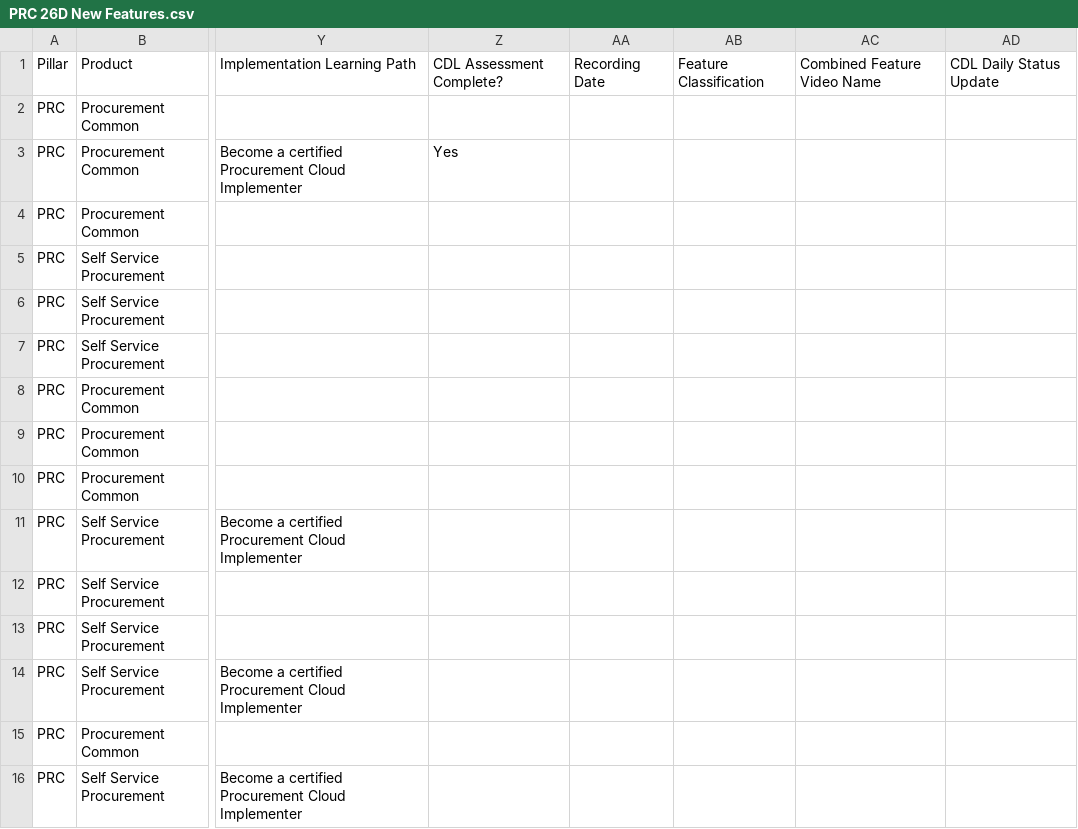
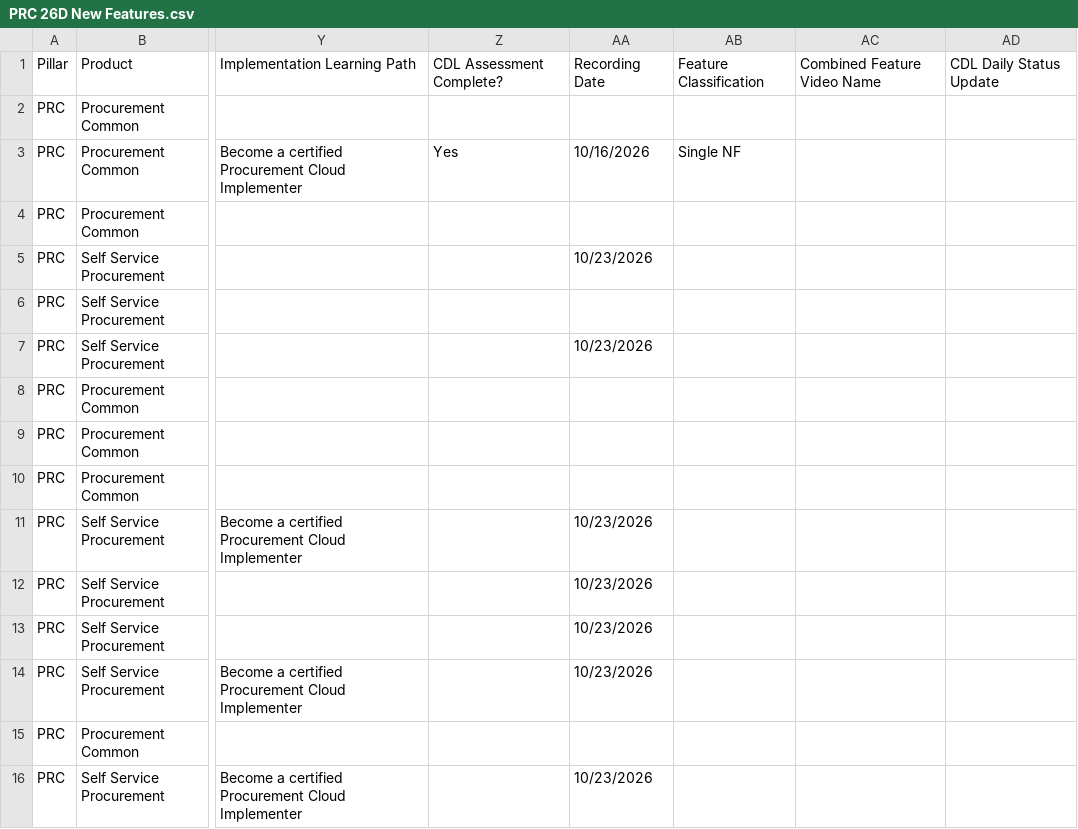
Before and after one commit to pavithraguruprasadb-maker/26C-New-Features-Dashboard, a CSV file: PRC 26D New Features.csv, drawn as a sheet; only a part is shown, gaps mark what is left out; the diff covers the shown part only; the diff names each change by its address in the sheet, - before the commit and + after, or states it on an @@ line.

```diff
--- a/PRC 26D New Features.csv
+++ b/PRC 26D New Features.csv
-AA3: (empty)
+AA3: 10/16/2026
-AB3: (empty)
+AB3: Single NF
-AA5: (empty)
+AA5: 10/23/2026
-AA7: (empty)
+AA7: 10/23/2026
-AA11:AA14: (empty)
+AA11:AA14: 10/23/2026
-AA16: (empty)
+AA16: 10/23/2026
```
Also changed, not shown: 32 edited cells elsewhere in this file, CX 26D New Features.csv, ERP 26D New Features.csv, 2 other files.
